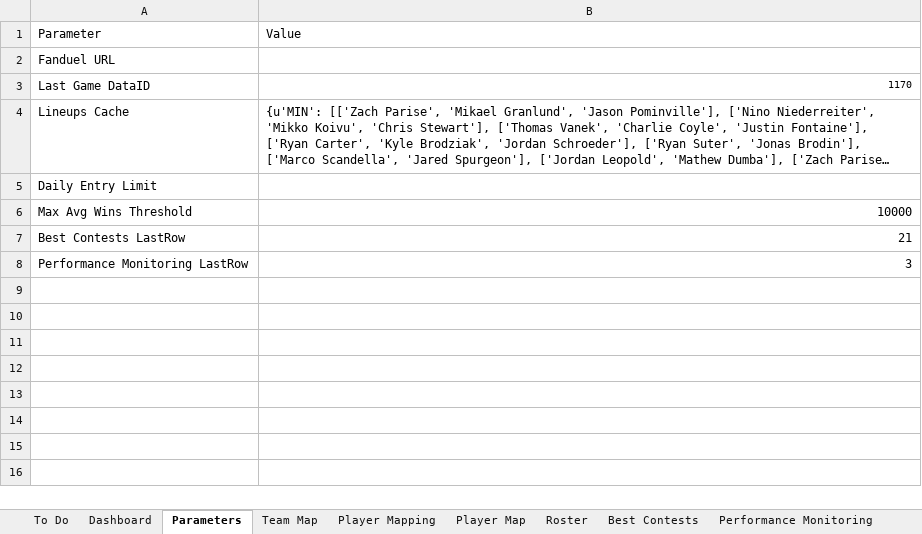
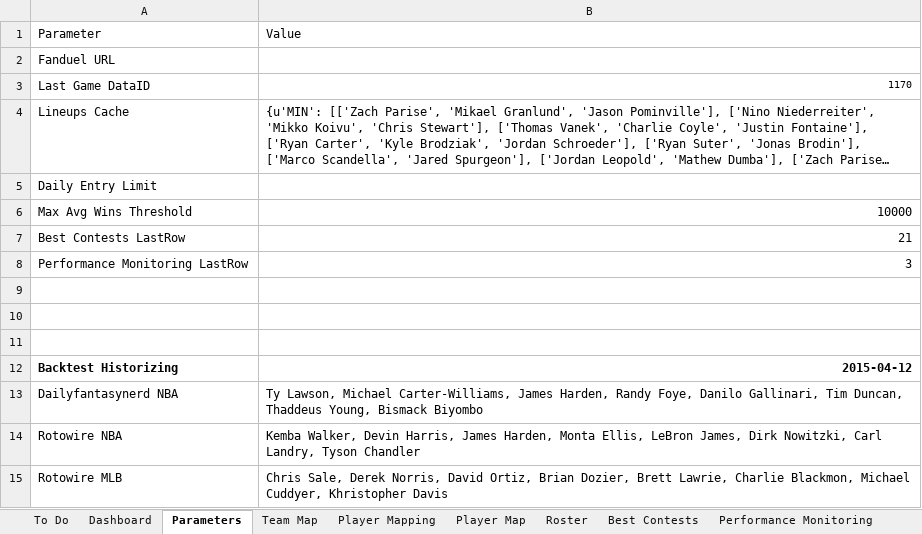
Before and after one commit to cole-maclean/fanduel, an Excel workbook: Fanduel.xlsx, sheet Parameters, drawn as a sheet; long unchanged cells end in …; values as stored, in another font and other column widths than the file's, no borders; the diff names each change by its address in the sheet, - before the commit and + after, or states it on an @@ line.

Commit message:
add cells to parameters sheet in fanduel.xlsx

```diff
--- a/Fanduel.xlsx (sheet Parameters)
+++ b/Fanduel.xlsx (sheet Parameters)
+row 9: (empty)
+row 10: (empty)
+row 11: (empty)
+row 12: Backtest Historizing | 2015-04-12
+row 13: Dailyfantasynerd NBA | Ty Lawson, Michael Carter-Williams, James Harden, Randy Foye, Danilo Gallinari, Tim Duncan, Thaddeus Young, Bismack Biyombo
+row 14: Rotowire NBA | Kemba Walker, Devin Harris, James Harden, Monta Ellis, LeBron James, Dirk Nowitzki, Carl Landry, Tyson Chandler
+row 15: Rotowire MLB | Chris Sale, Derek Norris, David Ortiz, Brian Dozier, Brett Lawrie, Charlie Blackmon, Michael Cuddyer, Khristopher Davis
```
Also changed, not shown: charts or pictures.
